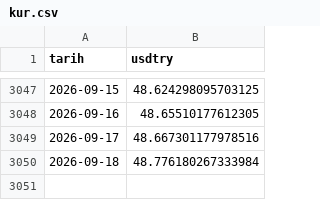
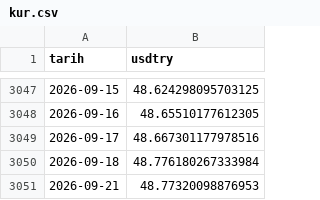
Before and after one commit to cocoonish/tto-trading, a CSV file: Aktarılacak Projeler/OVP/data/kur.csv, drawn as a sheet; only a part is shown, gaps mark what is left out; the diff names each change by its address in the sheet, - before the commit and + after, or states it on an @@ line.

```diff
--- a/Aktarılacak Projeler/OVP/data/kur.csv
+++ b/Aktarılacak Projeler/OVP/data/kur.csv
+row 3051: 2026-09-21 | 48.77320098876953
```
Also changed, not shown: Aktarılacak Projeler/OVP/data/metrik_zincir.csv, 39 other files.
